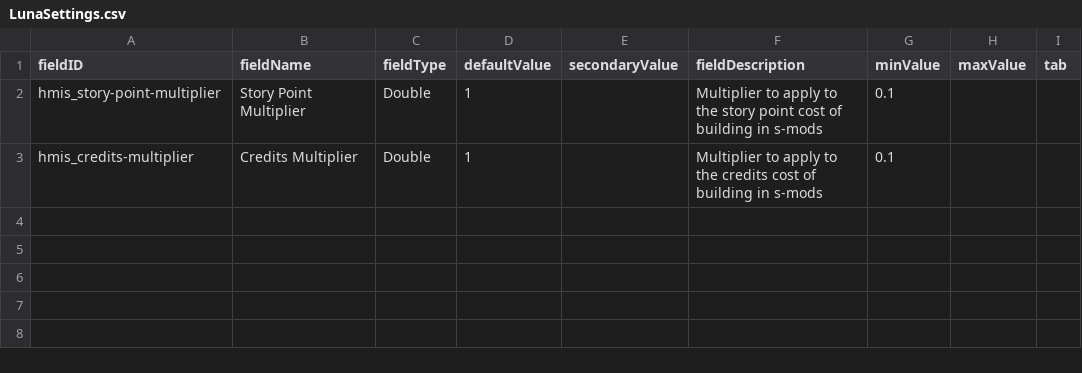
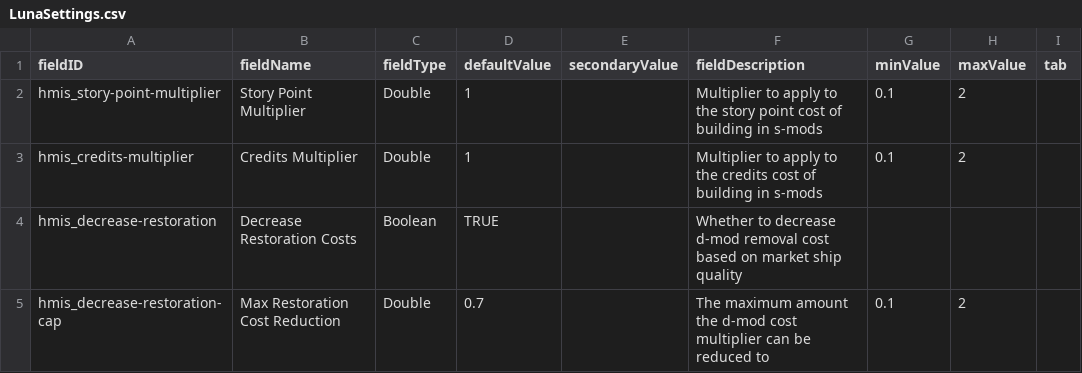
Before and after one commit to Pentarctagon/HullModIndustrialServices, a CSV file: data/config/LunaSettings.csv, drawn as a sheet.

```diff
--- a/data/config/LunaSettings.csv
+++ b/data/config/LunaSettings.csv
@@ -1,3 +1,5 @@
 fieldID,fieldName,fieldType,defaultValue,secondaryValue,fieldDescription,minValue,maxValue,tab
-hmis_story-point-multiplier,Story Point Multiplier,Double,1,,Multiplier to apply to the story point cost of building in s-mods,0.1,,
-hmis_credits-multiplier,Credits Multiplier,Double,1,,Multiplier to apply to the credits cost of building in s-mods,0.1,,
+hmis_story-point-multiplier,Story Point Multiplier,Double,1,,Multiplier to apply to the story point cost of building in s-mods,0.1,2,
+hmis_credits-multiplier,Credits Multiplier,Double,1,,Multiplier to apply to the credits cost of building in s-mods,0.1,2,
+hmis_decrease-restoration,Decrease Restoration Costs,Boolean,TRUE,,Whether to decrease d-mod removal cost based on market ship quality,,,
+hmis_decrease-restoration-cap,Max Restoration Cost Reduction,Double,0.7,,The maximum amount the d-mod cost multiplier can be reduced to,0.1,2,
```
Also changed, not shown: 25 other files.
